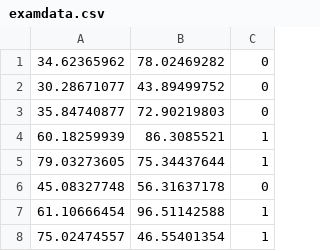
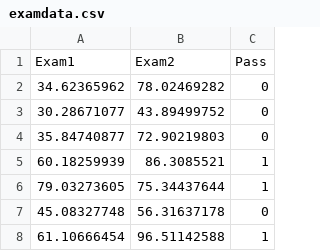
Before and after one commit to MengAiDev/AiLearn, a CSV file: logistic_regression_exam/examdata.csv, drawn as a sheet; only a part is shown; the shorter side is filled out with more unchanged rows.

Commit message:
Add exam logistic regression demo and update README
- Added header row to examdata.csv for clarity
- Updated logistic_regression_demo_exam.ipynb with execution count and formatting changes
- Enhanced README.md with exam demo documentation and credit to tutorial video
- Included usage instructions for the exam demo project

```diff
--- a/logistic_regression_exam/examdata.csv
+++ b/logistic_regression_exam/examdata.csv
@@ -1 +1,2 @@
+Exam1,Exam2,Pass
 34.62365962,78.02469282,0
```
Also changed, not shown: 2 other files.
